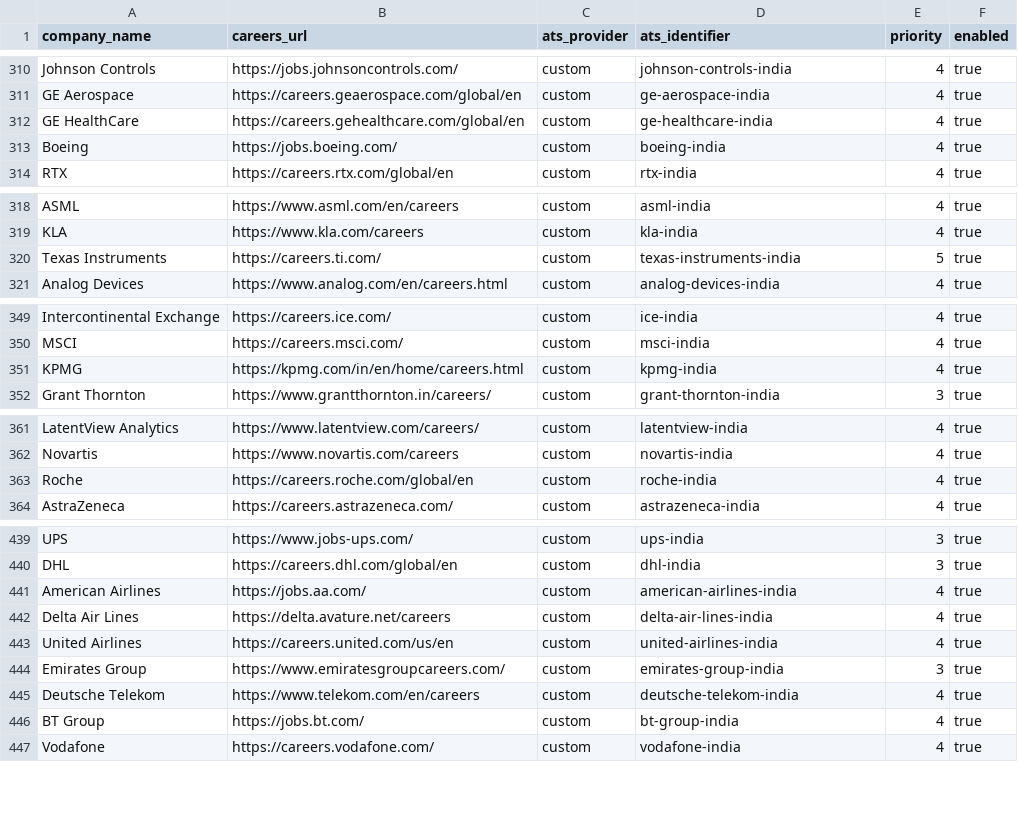
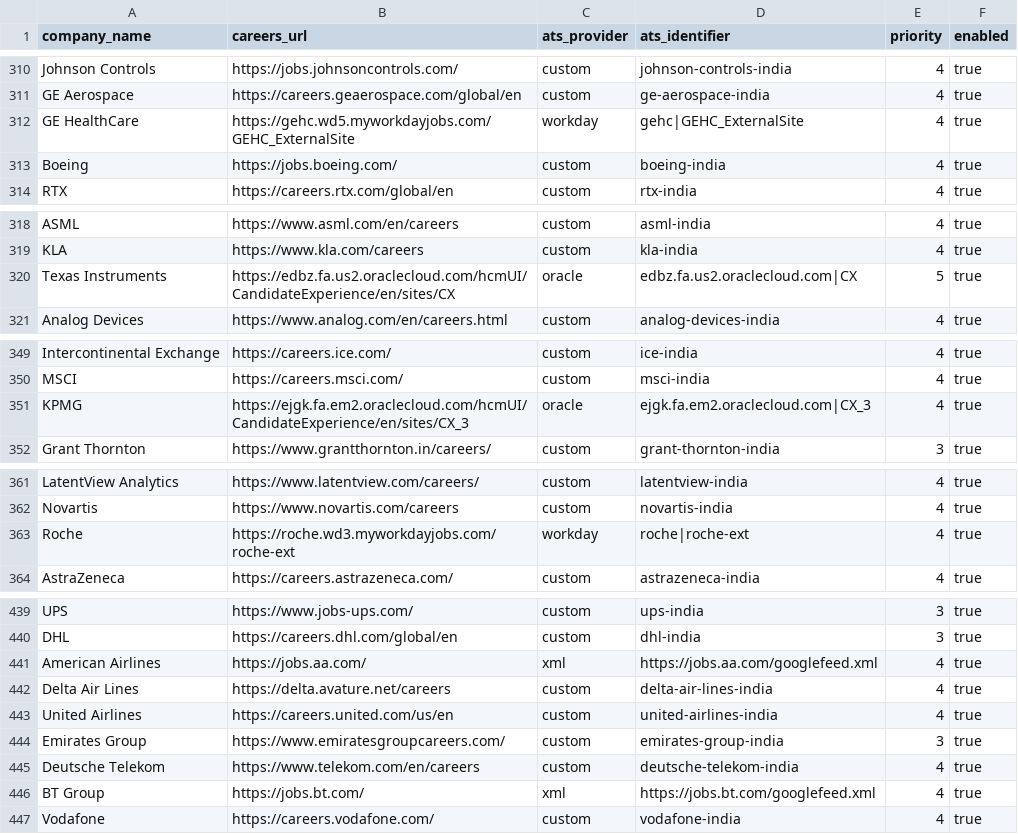
Before and after one commit to chandanvura/JobRadar, a CSV file: companies/companies.csv, drawn as a sheet; only a part is shown, gaps mark what is left out; the diff covers the shown part only.

Commit message:
Collect official XML and Oracle career feeds for 28 more employers

```diff
--- a/companies/companies.csv
+++ b/companies/companies.csv
@@ -311,3 +311,3 @@ Johnson Controls,https://jobs.johnsoncontrols.com/,custom,johnson-controls-india
 GE Aerospace,https://careers.geaerospace.com/global/en,custom,ge-aerospace-india,4,true
-GE HealthCare,https://careers.gehealthcare.com/global/en,custom,ge-healthcare-india,4,true
+GE HealthCare,https://gehc.wd5.myworkdayjobs.com/GEHC_ExternalSite,workday,gehc|GEHC_ExternalSite,4,true
 Boeing,https://jobs.boeing.com/,custom,boeing-india,4,true
@@ -319,3 +319,3 @@ ASML,https://www.asml.com/en/careers,custom,asml-india,4,true
 KLA,https://www.kla.com/careers,custom,kla-india,4,true
-Texas Instruments,https://careers.ti.com/,custom,texas-instruments-india,5,true
+Texas Instruments,https://edbz.fa.us2.oraclecloud.com/hcmUI/CandidateExperience/en/sites/CX,oracle,edbz.fa.us2.oraclecloud.com|CX,5,true
 Analog Devices,https://www.analog.com/en/careers.html,custom,analog-devices-india,4,true
@@ -350,3 +350,3 @@ Intercontinental Exchange,https://careers.ice.com/,custom,ice-india,4,true
 MSCI,https://careers.msci.com/,custom,msci-india,4,true
-KPMG,https://kpmg.com/in/en/home/careers.html,custom,kpmg-india,4,true
+KPMG,https://ejgk.fa.em2.oraclecloud.com/hcmUI/CandidateExperience/en/sites/CX_3,oracle,ejgk.fa.em2.oraclecloud.com|CX_3,4,true
 Grant Thornton,https://www.grantthornton.in/careers/,custom,grant-thornton-india,3,true
@@ -362,3 +362,3 @@ LatentView Analytics,https://www.latentview.com/careers/,custom,latentview-india
 Novartis,https://www.novartis.com/careers,custom,novartis-india,4,true
-Roche,https://careers.roche.com/global/en,custom,roche-india,4,true
+Roche,https://roche.wd3.myworkdayjobs.com/roche-ext,workday,roche|roche-ext,4,true
 AstraZeneca,https://careers.astrazeneca.com/,custom,astrazeneca-india,4,true
@@ -440,3 +440,3 @@ UPS,https://www.jobs-ups.com/,custom,ups-india,3,true
 DHL,https://careers.dhl.com/global/en,custom,dhl-india,3,true
-American Airlines,https://jobs.aa.com/,custom,american-airlines-india,4,true
+American Airlines,https://jobs.aa.com/,xml,https://jobs.aa.com/googlefeed.xml,4,true
 Delta Air Lines,https://delta.avature.net/careers,custom,delta-air-lines-india,4,true
@@ -445,3 +445,3 @@ Emirates Group,https://www.emiratesgroupcareers.com/,custom,emirates-group-india
 Deutsche Telekom,https://www.telekom.com/en/careers,custom,deutsche-telekom-india,4,true
-BT Group,https://jobs.bt.com/,custom,bt-group-india,4,true
+BT Group,https://jobs.bt.com/,xml,https://jobs.bt.com/googlefeed.xml,4,true
 Vodafone,https://careers.vodafone.com/,custom,vodafone-india,4,true
```
Also changed, not shown: 52 edited cells elsewhere in this file, 7 other files.
